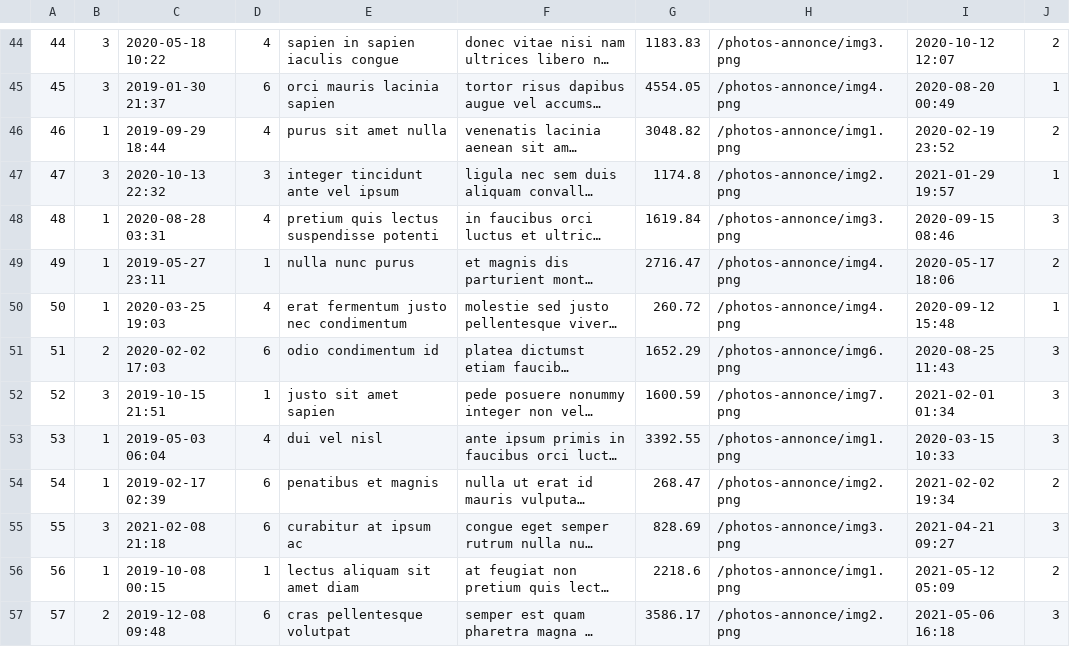
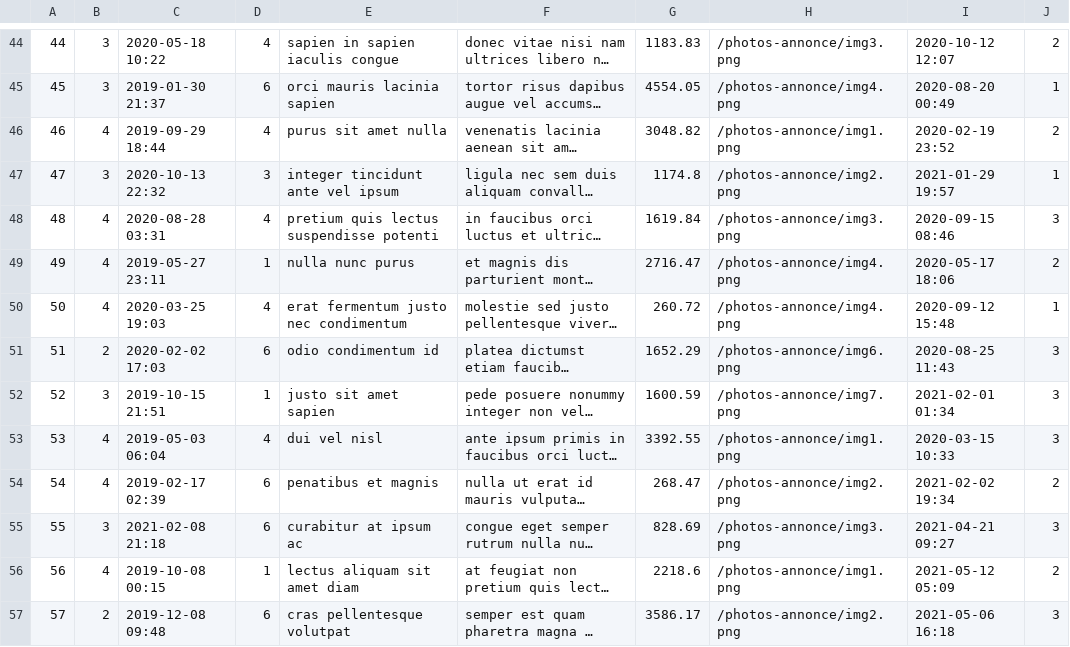
Before and after one commit to Demonmuffins28/ProjetFinal_Web, a CSV file: CreationBaseDeDonne/annonces.csv, drawn as a sheet; only a part is shown, gaps mark what is left out; long unchanged cells end in …; the diff covers the shown part only; the diff names each change by its address in the sheet, - before the commit and + after, or states it on an @@ line.

```diff
--- a/CreationBaseDeDonne/annonces.csv
+++ b/CreationBaseDeDonne/annonces.csv
-B46: 1
+B46: 4
-B48:B50: 1
+B48:B50: 4
-B53:B54: 1
+B53:B54: 4
-B56: 1
+B56: 4
```
Also changed, not shown: 16 edited cells elsewhere in this file, CreationBaseDeDonne/utilisateurs.csv, 1 other file.
